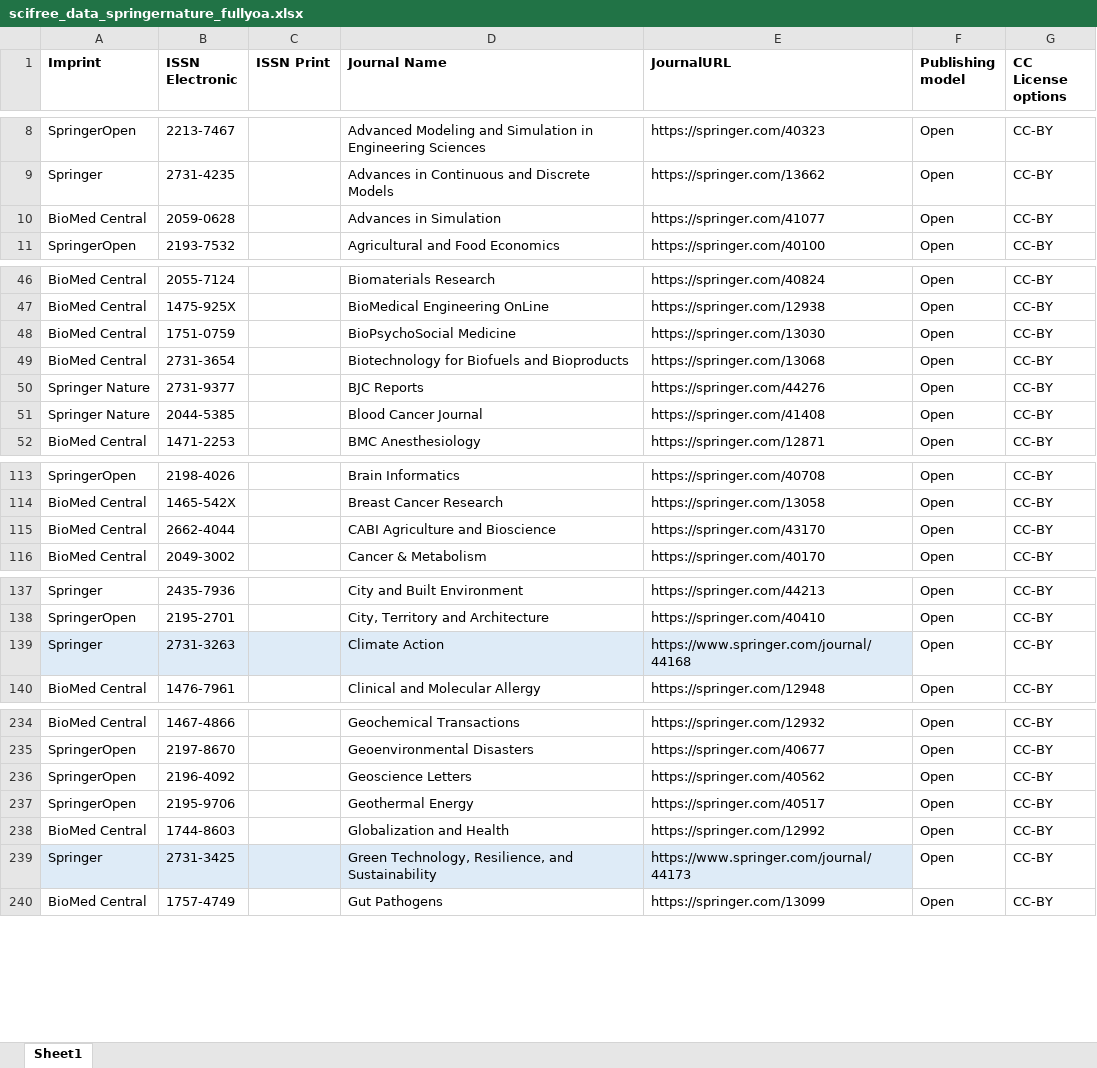
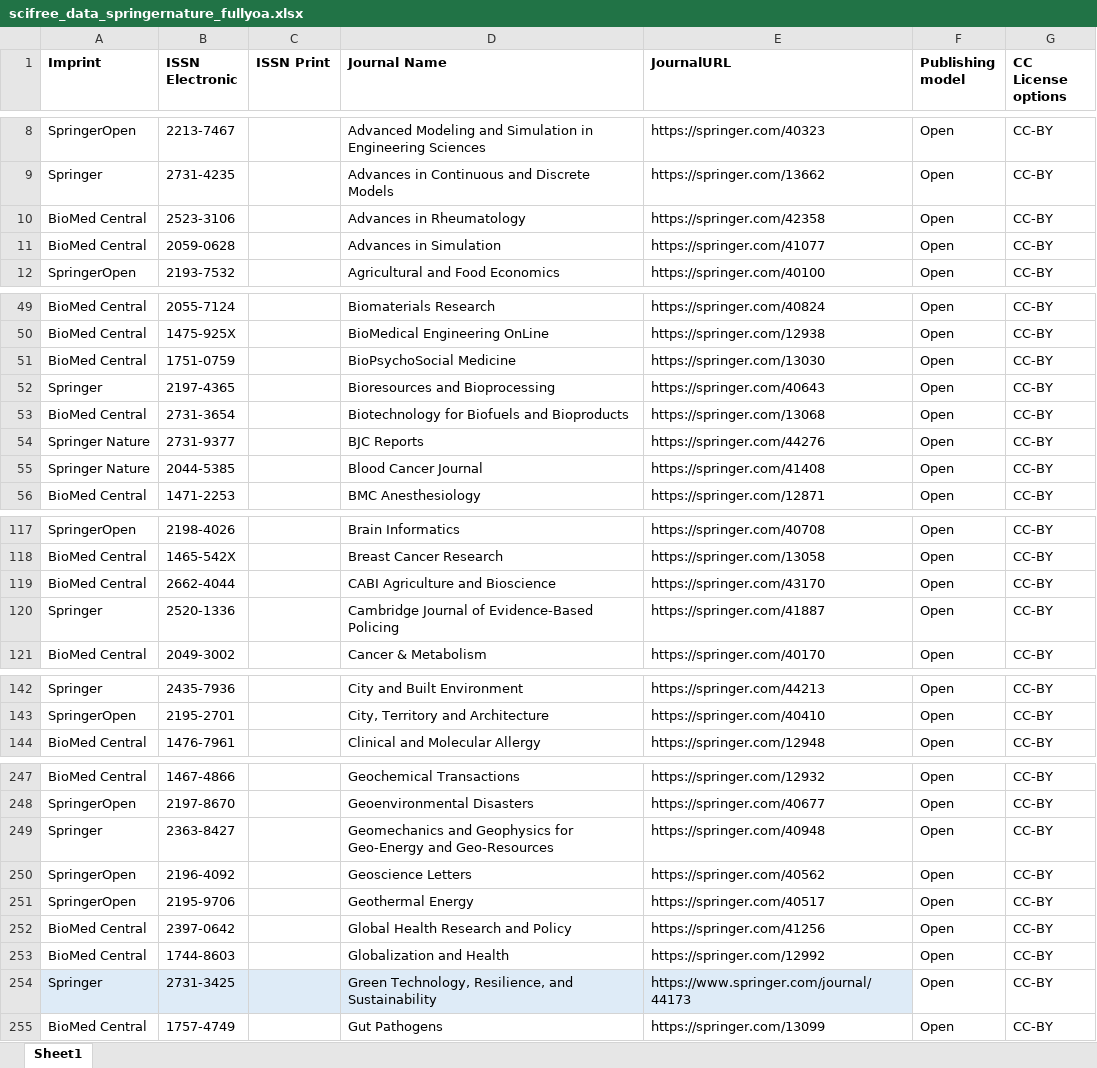
Before and after one commit to Kungbib/oa-tskr, an Excel workbook: Bibsam_tidskriftslistor/scifree_data_springernature_fullyoa.xlsx, sheet Sheet1, drawn as a sheet; only a part is shown, gaps mark what is left out; values as stored, in another font and other column widths than the file's, no borders; conditional formats and table styles not drawn; removed rows and columns are numbered as before the commit, all else as after; the diff covers the shown part only; the diff names each change by its address in the sheet, - before the commit and + after, or states it on an @@ line.

```diff
--- a/Bibsam_tidskriftslistor/scifree_data_springernature_fullyoa.xlsx (sheet Sheet1)
+++ b/Bibsam_tidskriftslistor/scifree_data_springernature_fullyoa.xlsx (sheet Sheet1)
+row 10: BioMed Central | 2523-3106 |  | Advances in Rheumatology | https://springer.com/42358 | Open | CC-BY
+row 52: Springer | 2197-4365 |  | Bioresources and Bioprocessing | https://springer.com/40643 | Open | CC-BY
+row 120: Springer | 2520-1336 |  | Cambridge Journal of Evidence-Based Policing | https://springer.com/41887 | Open | CC-BY
-row 139: Springer | 2731-3263 |  | Climate Action | https://www.springer.com/journal/44168 | Open | CC-BY
+row 249: Springer | 2363-8427 |  | Geomechanics and Geophysics for Geo-Energy and Geo-Resources | https://springer.com/40948 | Open | CC-BY
+row 252: BioMed Central | 2397-0642 |  | Global Health Research and Policy | https://springer.com/41256 | Open | CC-BY
```
Also changed, not shown: 21 added rows, 1 edited cell and cell formats elsewhere in this sheet, Bibsam_tidskriftslistor/scifree_data_cellpress.xlsx, 1 other file.
